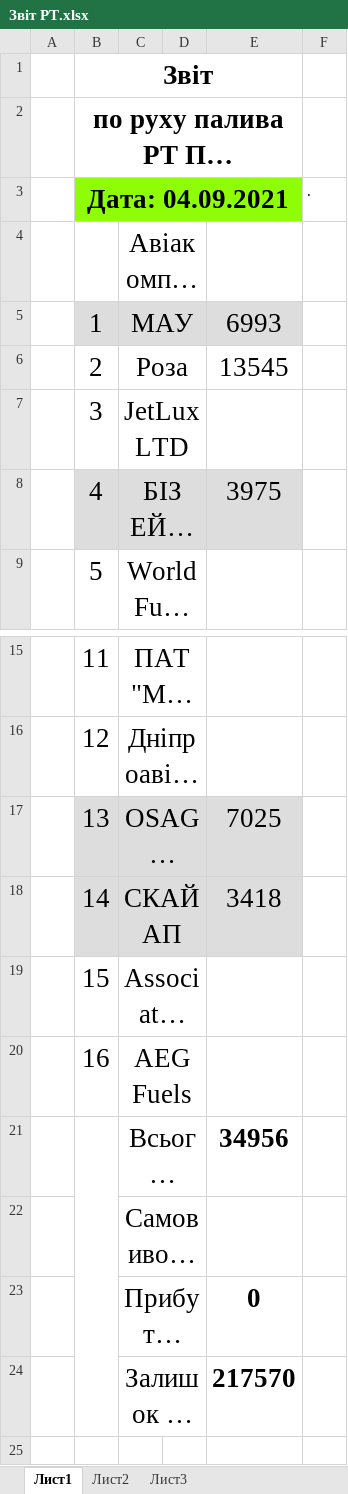
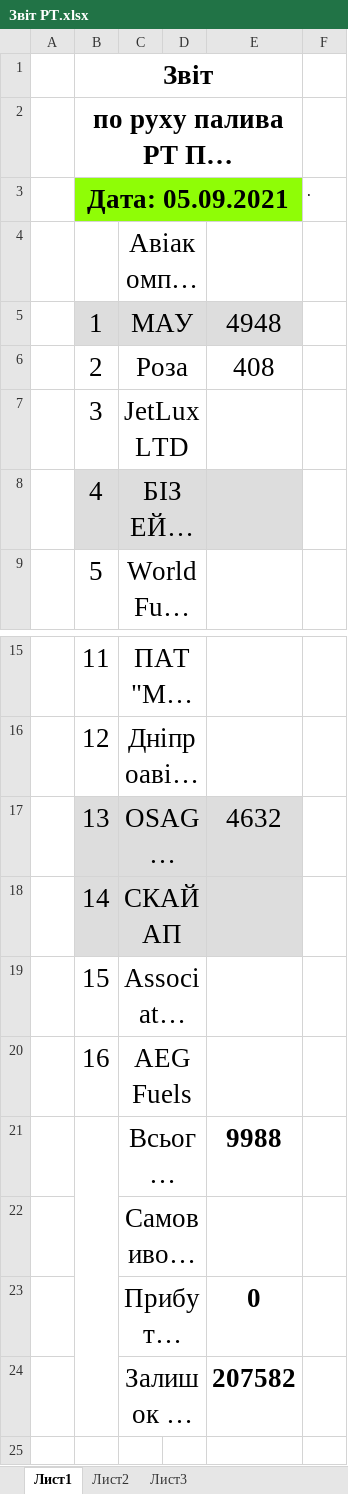
Before and after one commit to NetUnit/SoftServeItAcademy, an Excel workbook: airport_petty_algorithms/carrier_register/Звіт РТ.xlsx, sheet Лист1, drawn as a sheet; only a part is shown, gaps mark what is left out; long unchanged cells end in …; values as stored, in another font and other column widths than the file's, no borders; the diff names each change by its address in the sheet, - before the commit and + after, or states it on an @@ line.

```diff
--- a/airport_petty_algorithms/carrier_register/Звіт РТ.xlsx (sheet Лист1)
+++ b/airport_petty_algorithms/carrier_register/Звіт РТ.xlsx (sheet Лист1)
-B3: Дата: 04.09.2021
+B3: Дата: 05.09.2021
-C3:E3 fill: none
+C3:E3 fill: #8FFD06
-D5 fill: none
+D5 fill: #DDDDDD
-E5: 6993
+E5: 4948
-E6: 13545
+E6: 408
-D8 fill: none
+D8 fill: #DDDDDD
-E8: 3975
+E8: (empty)
-D17:D18 fill: none
+D17:D18 fill: #DDDDDD
-E17: 7025
+E17: 4632
-E18: 3418
+E18: (empty)
-E21: 34956
+E21: 9988
-E24: 217570
+E24: 207582
```
Also changed, not shown: airport_petty_algorithms/carrier_register/Звіт Jet A-1.xlsx, airport_petty_algorithms/carrier_register/Реєстр Укртатнафта Jet A-1.xlsx, 10 other files.
